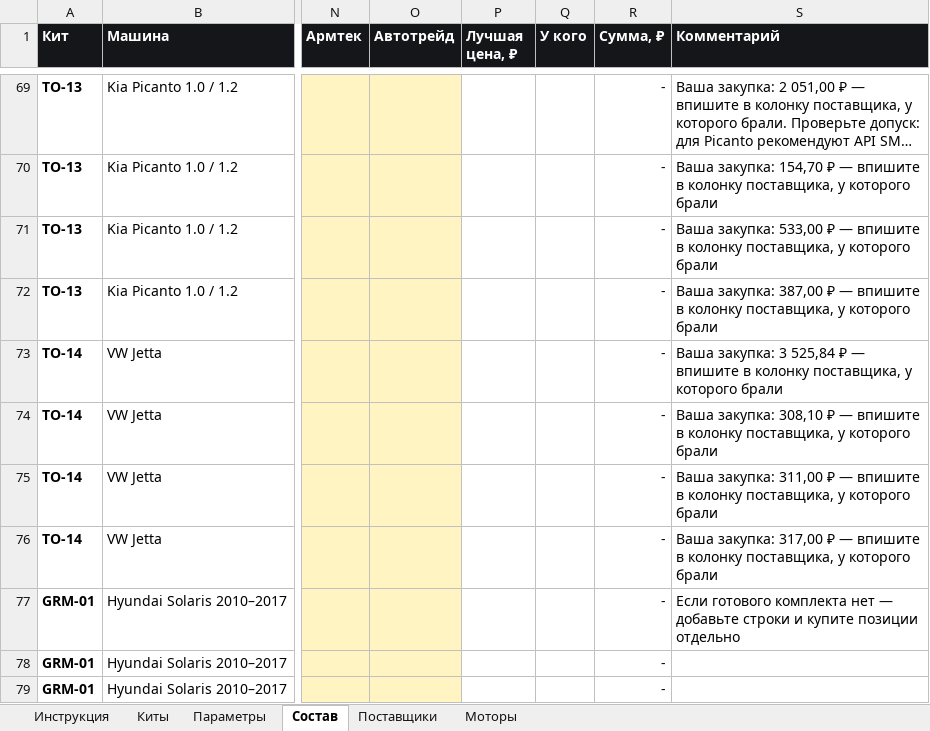
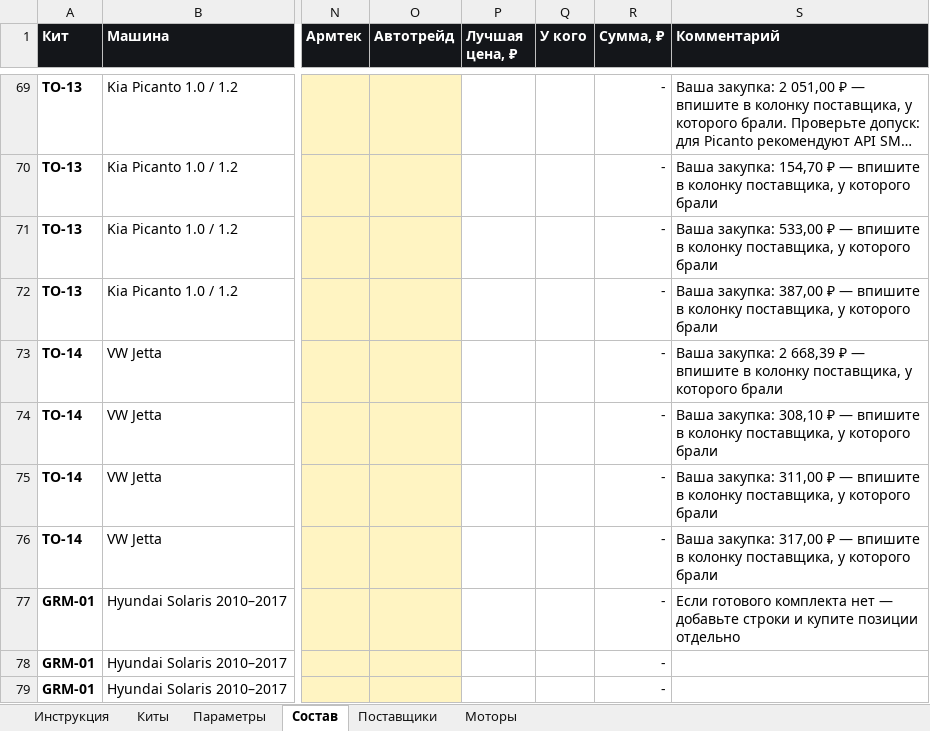
Before and after one commit to Armen111111/fourmatic-shop, an Excel workbook: avito/zapkit-zakupka.xlsx, sheet Состав, drawn as a sheet; only a part is shown, gaps mark what is left out; long unchanged cells end in …; values as stored, in another font and other column widths than the file's, no borders; the diff names each change by its address in the sheet, - before the commit and + after, or states it on an @@ line.

```diff
--- a/avito/zapkit-zakupka.xlsx (sheet Состав)
+++ b/avito/zapkit-zakupka.xlsx (sheet Состав)
-S73 (Комментарий): Ваша закупка: 3 525,84 ₽ —…
+S73 (Комментарий): Ваша закупка: 2 668,39 ₽ —…
```
Also changed, not shown: 2 other files.
